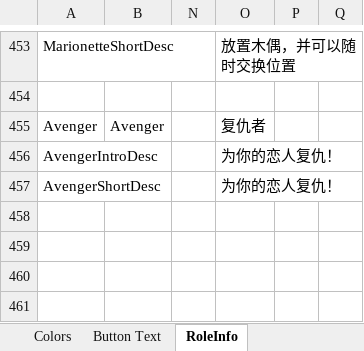
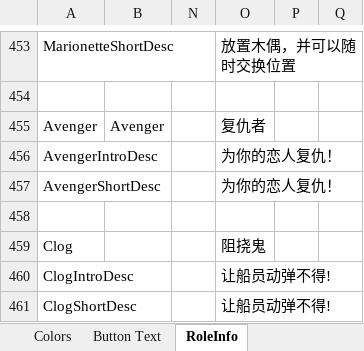
Before and after one commit to mxyx-club/TheOtherUs-Edited, an Excel workbook: Strings.xlsx, sheet RoleInfo, drawn as a sheet; only a part is shown, gaps mark what is left out; values as stored, in another font and other column widths than the file's, no borders; the diff names each change by its address in the sheet, - before the commit and + after, or states it on an @@ line.

Commit message:
New GhostRole Clog

```diff
--- a/Strings.xlsx (sheet RoleInfo)
+++ b/Strings.xlsx (sheet RoleInfo)
+row 458: (empty)
+row 459: Clog |  |  | 阻挠鬼
+row 460: ClogIntroDesc |  |  | 让船员动弹不得!
+row 461: ClogShortDesc |  |  | 让船员动弹不得!
```
Also changed, not shown: sheet Options, sheet Button Text, sheet Role Description, 16 other files.
